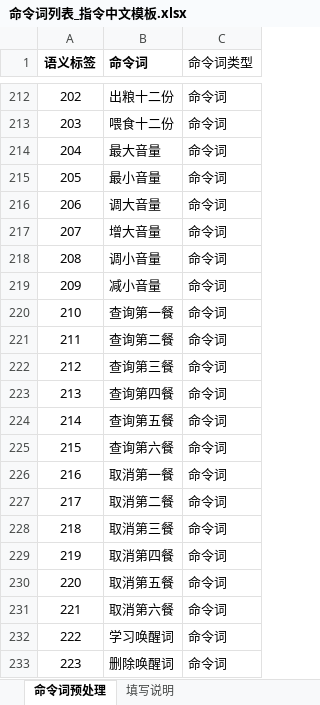
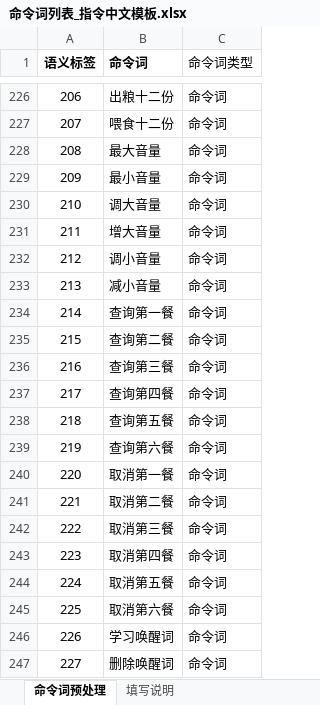
Before and after one commit to chinaysd/jiemi, an Excel workbook: 命令词列表_指令中文模板.xlsx, sheet 命令词预处理, drawn as a sheet; only a part is shown, gaps mark what is left out; values as stored, in another font and other column widths than the file's, no borders; addresses are those after the commit; the diff covers the shown part only; the diff names each change by its address in the sheet, - before the commit and + after, or states it on an @@ line.

```diff
--- a/命令词列表_指令中文模板.xlsx (sheet 命令词预处理)
+++ b/命令词列表_指令中文模板.xlsx (sheet 命令词预处理)
-A226 (语义标签): 202
+A226 (语义标签): 206
-A227 (语义标签): 203
+A227 (语义标签): 207
-A228 (语义标签): 204
+A228 (语义标签): 208
-A229 (语义标签): 205
+A229 (语义标签): 209
-A230 (语义标签): 206
+A230 (语义标签): 210
-A231 (语义标签): 207
+A231 (语义标签): 211
-A232 (语义标签): 208
+A232 (语义标签): 212
-A233 (语义标签): 209
+A233 (语义标签): 213
-A234 (语义标签): 210
+A234 (语义标签): 214
-A235 (语义标签): 211
+A235 (语义标签): 215
-A236 (语义标签): 212
+A236 (语义标签): 216
-A237 (语义标签): 213
+A237 (语义标签): 217
-A238 (语义标签): 214
+A238 (语义标签): 218
-A239 (语义标签): 215
+A239 (语义标签): 219
-A240 (语义标签): 216
+A240 (语义标签): 220
-A241 (语义标签): 217
+A241 (语义标签): 221
-A242 (语义标签): 218
+A242 (语义标签): 222
-A243 (语义标签): 219
+A243 (语义标签): 223
-A244 (语义标签): 220
+A244 (语义标签): 224
-A245 (语义标签): 221
+A245 (语义标签): 225
-A246 (语义标签): 222
+A246 (语义标签): 226
-A247 (语义标签): 223
+A247 (语义标签): 227
```
Also changed, not shown: 14 added rows and 40 edited cells elsewhere in this sheet.
